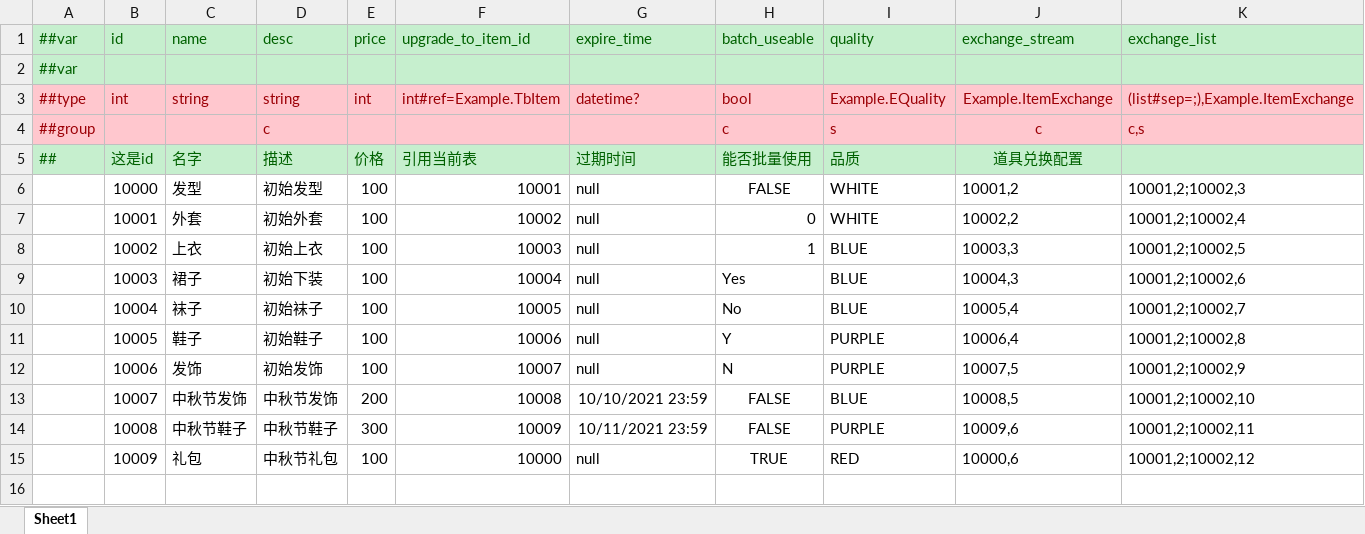
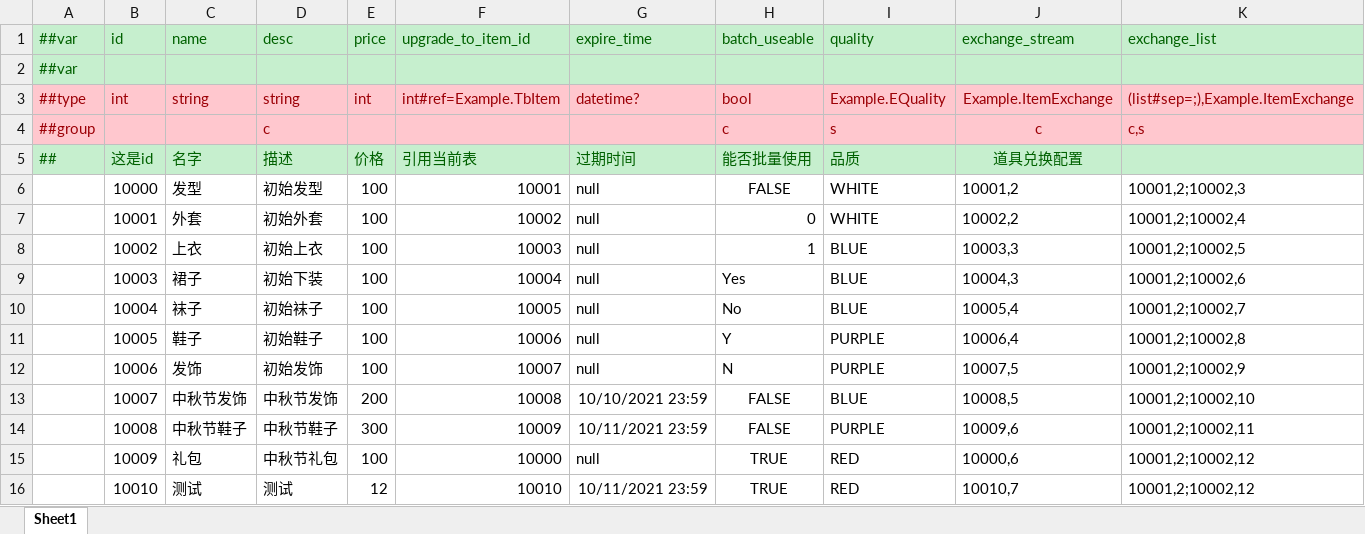
Before and after one commit to HiWenHao/EFramework, an Excel workbook: Tools/LubanTools/DataTables/Datas/Example.xlsx, sheet Sheet1, drawn as a sheet; only a part is shown; values as stored, in another font and other column widths than the file's, no borders; rows hold the shown columns only; the diff names each change by its address in the sheet, - before the commit and + after, or states it on an @@ line.

```diff
--- a/Tools/LubanTools/DataTables/Datas/Example.xlsx (sheet Sheet1)
+++ b/Tools/LubanTools/DataTables/Datas/Example.xlsx (sheet Sheet1)
+row 16:  | 10010 | 测试 | 测试 | 12 | 10010 | 10/11/2021 23:59 | TRUE | RED | 10010,7 | 10001,2;10002,12
```
Also changed, not shown: 11 other files.
